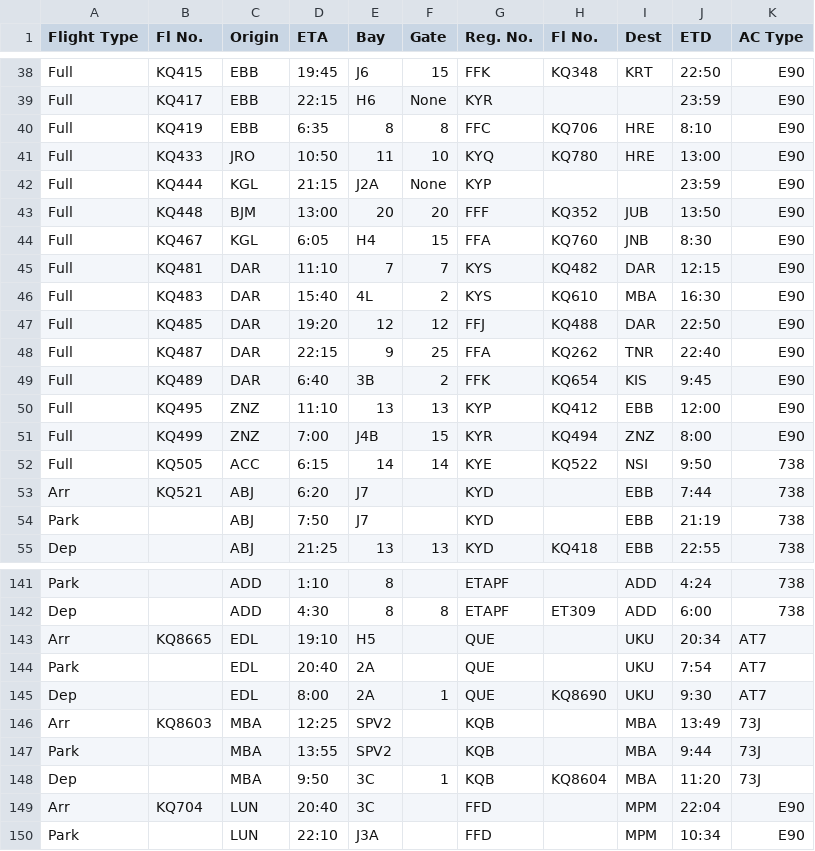
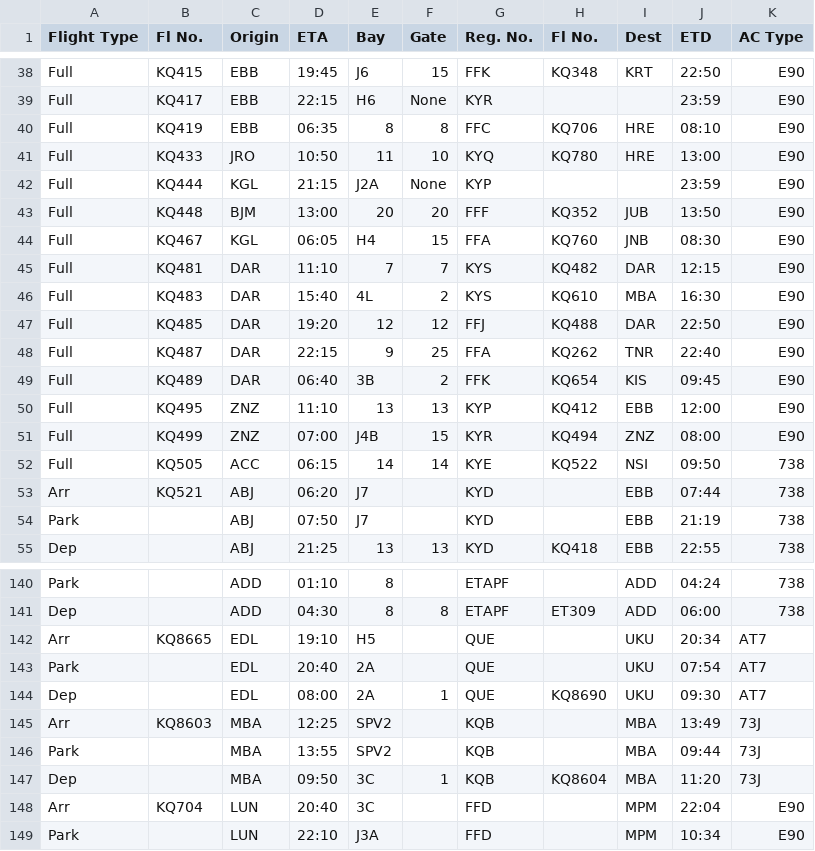
Before and after one commit to DBdiego/OperationsOptimization, a CSV file: csv_data_appendices/Bay Assignments Results 05-07-2015.csv, drawn as a sheet; only a part is shown, gaps mark what is left out; addresses are those after the commit; the diff covers the shown part only; the diff names each change by its address in the sheet, - before the commit and + after, or states it on an @@ line.

```diff
--- a/csv_data_appendices/Bay Assignments Results 05-07-2015.csv
+++ b/csv_data_appendices/Bay Assignments Results 05-07-2015.csv
-D40 (ETA): 6:35
+D40 (ETA): 06:35
-J40 (ETD): 8:10
+J40 (ETD): 08:10
-D44 (ETA): 6:05
+D44 (ETA): 06:05
-J44 (ETD): 8:30
+J44 (ETD): 08:30
-D49 (ETA): 6:40
+D49 (ETA): 06:40
-J49 (ETD): 9:45
+J49 (ETD): 09:45
-D51 (ETA): 7:00
+D51 (ETA): 07:00
-J51 (ETD): 8:00
+J51 (ETD): 08:00
-D52 (ETA): 6:15
+D52 (ETA): 06:15
-J52 (ETD): 9:50
+J52 (ETD): 09:50
-D53 (ETA): 6:20
+D53 (ETA): 06:20
-J53 (ETD): 7:44
+J53 (ETD): 07:44
-D54 (ETA): 7:50
+D54 (ETA): 07:50
-D140 (ETA): 1:10
+D140 (ETA): 01:10
-J140 (ETD): 4:24
+J140 (ETD): 04:24
-D141 (ETA): 4:30
+D141 (ETA): 04:30
-J141 (ETD): 6:00
+J141 (ETD): 06:00
-J143 (ETD): 7:54
+J143 (ETD): 07:54
-D144 (ETA): 8:00
+D144 (ETA): 08:00
-J144 (ETD): 9:30
+J144 (ETD): 09:30
-J146 (ETD): 9:44
+J146 (ETD): 09:44
-D147 (ETA): 9:50
+D147 (ETA): 09:50
```
Also changed, not shown: 1 removed row and 78 edited cells elsewhere in this file, csv_data_appendices/Bay Assignments Results 02-06-2015.csv.
